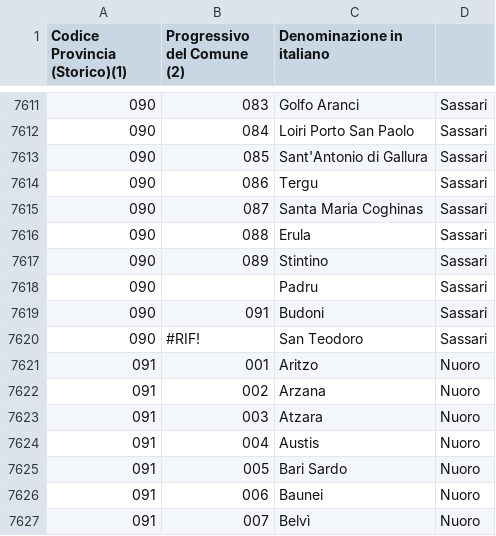
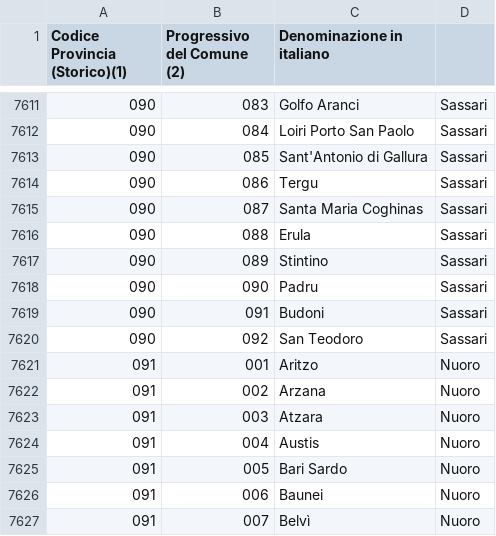
Before and after one commit to Federico-Poggi/Epic-EnergySPA, a CSV file: src/main/java/team6/epicenergyspa/exelfile/comuni-italiani.csv, drawn as a sheet; only a part is shown, gaps mark what is left out.

```diff
--- a/src/main/java/team6/epicenergyspa/exelfile/comuni-italiani.csv
+++ b/src/main/java/team6/epicenergyspa/exelfile/comuni-italiani.csv
@@ -7617,5 +7617,5 @@
 090;089;Stintino;Sassari
-090;;Padru;Sassari
+090;090;Padru;Sassari
 090;091;Budoni;Sassari
-090;#RIF!;San Teodoro;Sassari
+090;092;San Teodoro;Sassari
 091;001;Aritzo;Nuoro
```
Also changed, not shown: 3 other files.
